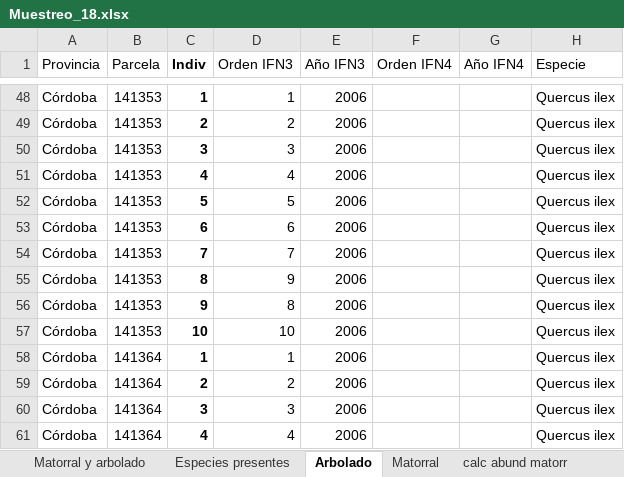
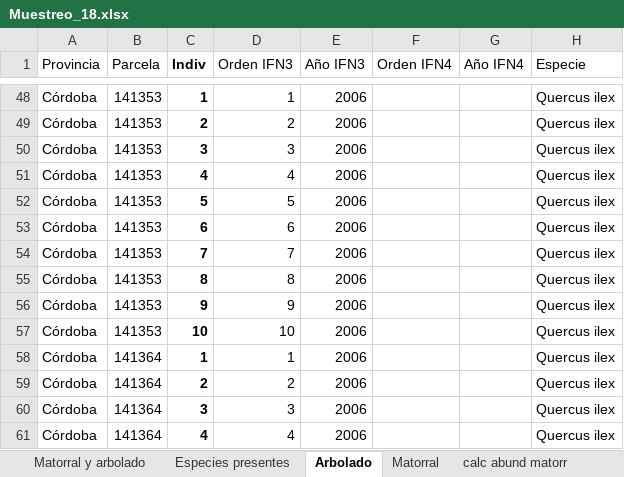
Before and after one commit to PabloCSZ/ForChange, an Excel workbook: data/new_data/Muestreo_18.xlsx, sheet Arbolado, drawn as a sheet; only a part is shown, gaps mark what is left out; values as stored, in another font and other column widths than the file's, no borders; the diff names each change by its address in the sheet, - before the commit and + after, or states it on an @@ line.

```diff
--- a/data/new_data/Muestreo_18.xlsx (sheet Arbolado)
+++ b/data/new_data/Muestreo_18.xlsx (sheet Arbolado)
-D55 (Orden IFN3): 9
+D55 (Orden IFN3): 8
-D56 (Orden IFN3): 8
+D56 (Orden IFN3): 9
```
Also changed, not shown: data/Allom/species data.xlsx, data/new_data/leaf_n.xlsx, 19 other files.
